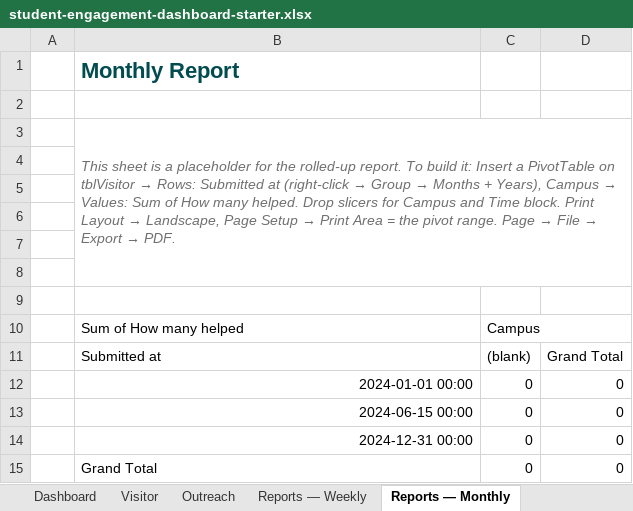
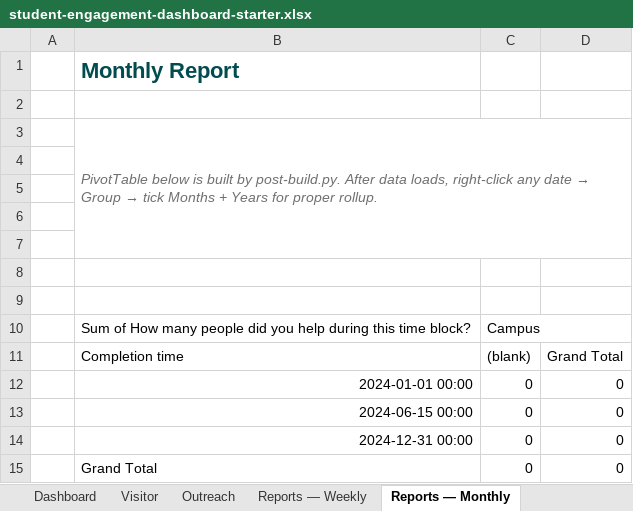
Before and after one commit to Gabriel-Gabrie/student-engagement, an Excel workbook: templates/student-engagement-dashboard-starter.xlsx, sheet Reports — Monthly, drawn as a sheet; values as stored, in another font and other column widths than the file's, no borders; the diff names each change by its address in the sheet, - before the commit and + after, or states it on an @@ line.

Commit message:
Rebuild dashboard template for Forms's actual export shape (long-format)
Old template hard-coded 24 category columns and clean field names like
"Submitted at" / "Submission ID" — but Forms exports columns named after
the question text and uses ASCII hyphens not en-dashes. Result: every
KPI formula and pivot referenced columns that didn't exist in real
exports, dashboard showed #REF! errors and only the campus from the
test submission.

This rewrite:

1. Schema matches Forms's actual export exactly:
   - `Id`, `Start time`, `Completion time`, `Email`, `Name`, `Campus`
   - `Time block this submission covers` (not `Time block`)
   - `How many people did you help during this time block?` (not `How many helped`)
   - 24 categories with ASCII hyphens, `Wayfinding` not `Wayfinding - General`
   - Outreach: `Date of outreach activity`, `How many people attended the outreach activity?`

2. Adds a hidden `VisitorLong` sheet with `tblVisitorLong` — the long-
   format result of Power Query unpivoting the 24 category columns into
   one row per submission-category. Top Categories chart and "Inquiries
   logged" KPI both source this table, so adding a new question in
   Forms is a 30-second Unpivot edit instead of a dozen formula edits.

3. Heatmap uses wildcard time-block matching (`Morning*`, `Afternoon*`,
   `Evening*`) so it survives variations in option text (en-dash vs
   hyphen, parens, etc.).

4. Reports pivots use `Completion time` as the date axis (was `Submitted
   at` which doesn't exist in Forms exports).

5. post-build.py adds 3 PivotCharts on Dashboard:
   - Top Categories (from tblVisitorLong)
   - Outreach Themes (from tblOutreach)
   - Outreach by Campus (from tblOutreach)
   Each has its own pivot cache (slicers don't filter them — those
   show lifetime totals — but they auto-handle new categories).

6. Build guide rewritten with three-query Power Query walkthrough
   including the Unpivot setup for VisitorLong.

```diff
--- a/templates/student-engagement-dashboard-starter.xlsx (sheet Reports — Monthly)
+++ b/templates/student-engagement-dashboard-starter.xlsx (sheet Reports — Monthly)
@@ B3: This sheet is a placeholder for the rolled-up report. To build it: Insert a PivotTable on tblVisitor → Rows: Submitted at (right-click → Group → Months + Years), Campus → Values: Sum of How many helped. Drop slicers for Campus and Time block. Print Layout → Landscape, Page Setup → Print Area = the pivot range. Page → File → Export → PDF. → PivotTable below is built by post-build.py. After data loads, right-click any date → Group → tick Months + Years for proper rollup. @@
-B3:D8 merged
+B3:D7 merged
-B10: Sum of How many helped
+B10: Sum of How many people did you help during this time block?
-B11: Submitted at
+B11: Completion time
```
Also changed, not shown: sheet How to use, sheet Visitor, sheet Dashboard, sheet Outreach, sheet Reports — Weekly, formulas that keep their value, charts or pictures, 3 other files.
